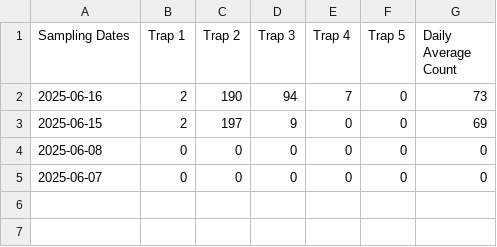
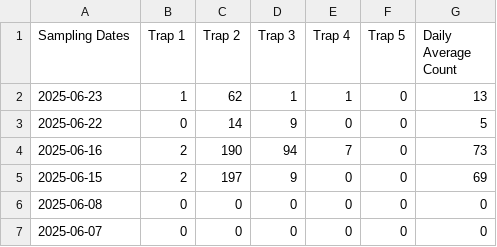
Before and after one commit to colebaril/Mosquito_Monitor, a CSV file: mosquito_data_bdn.csv, drawn as a sheet; the diff names each change by its address in the sheet, - before the commit and + after, or states it on an @@ line.

```diff
--- a/mosquito_data_bdn.csv
+++ b/mosquito_data_bdn.csv
+row 2: 2025-06-23 | 1 | 62 | 1 | 1 | 0 | 13
+row 3: 2025-06-22 | 0 | 14 | 9 | 0 | 0 | 5
```
